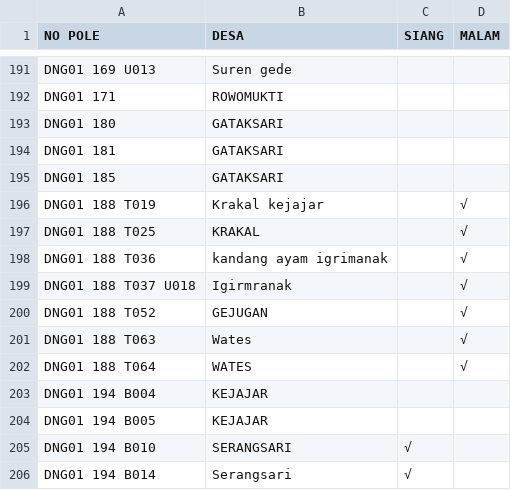
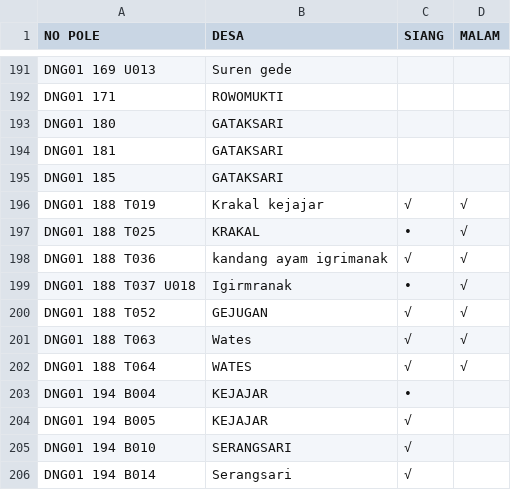
Before and after one commit to zaidhidayat/web, a CSV file: assets/urban.csv, drawn as a sheet; only a part is shown, gaps mark what is left out.

Commit message:
Update urban.csv

```diff
--- a/assets/urban.csv
+++ b/assets/urban.csv
@@ -195,11 +195,11 @@ DNG01 181,GATAKSARI,,
 DNG01 185,GATAKSARI,,
-DNG01 188 T019,Krakal kejajar,,√
-DNG01 188 T025,KRAKAL,,√
-DNG01 188 T036,kandang ayam igrimanak,,√
-DNG01 188 T037 U018,Igirmranak,,√
-DNG01 188 T052,GEJUGAN,,√
-DNG01 188 T063,Wates,,√
-DNG01 188 T064,WATES,,√
-DNG01 194 B004,KEJAJAR,,
-DNG01 194 B005,KEJAJAR,,
+DNG01 188 T019,Krakal kejajar,√,√
+DNG01 188 T025,KRAKAL,•,√
+DNG01 188 T036,kandang ayam igrimanak,√,√
+DNG01 188 T037 U018,Igirmranak,•,√
+DNG01 188 T052,GEJUGAN,√,√
+DNG01 188 T063,Wates,√,√
+DNG01 188 T064,WATES,√,√
+DNG01 194 B004,KEJAJAR,•,
+DNG01 194 B005,KEJAJAR,√,
 DNG01 194 B010,SERANGSARI,√,
```
